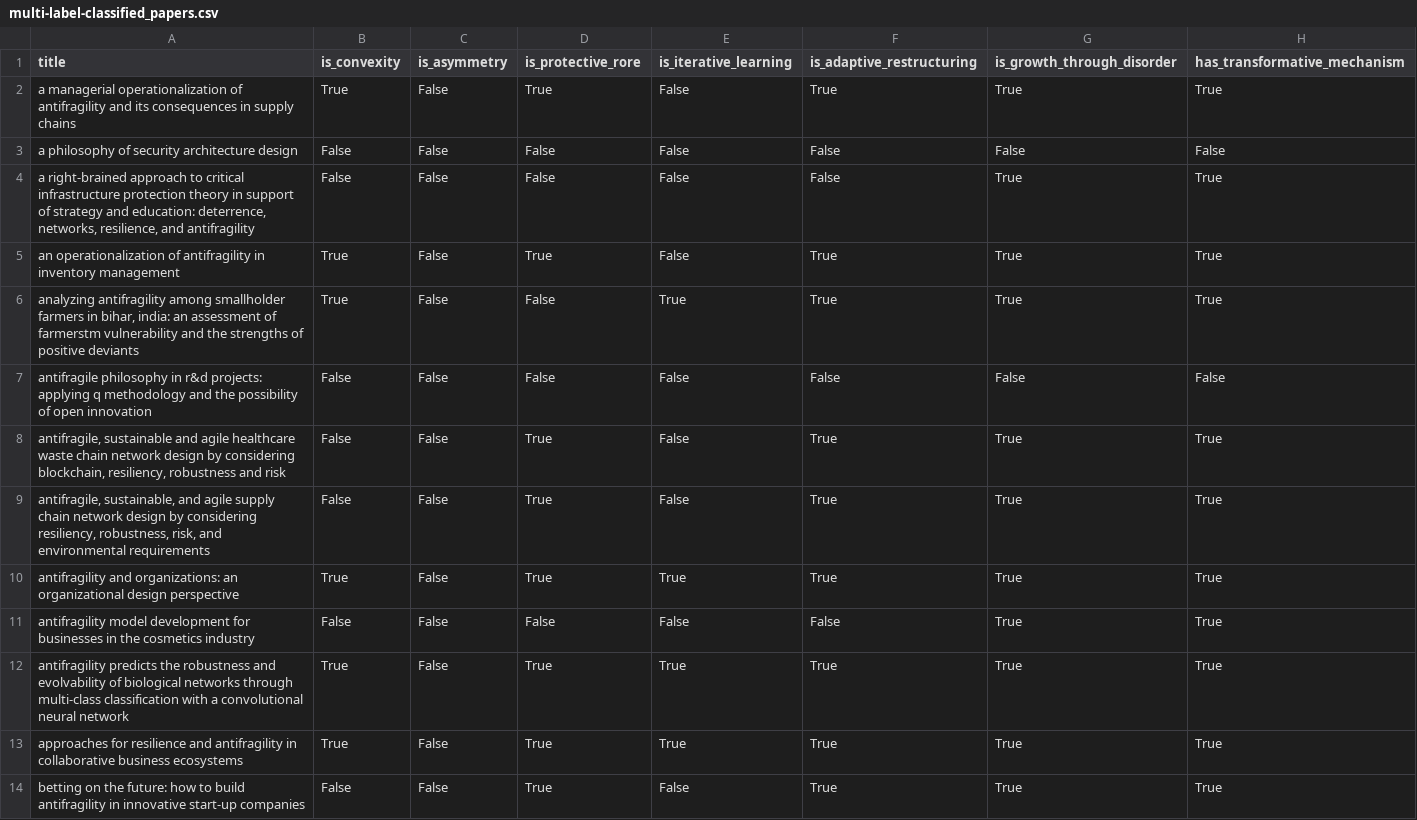
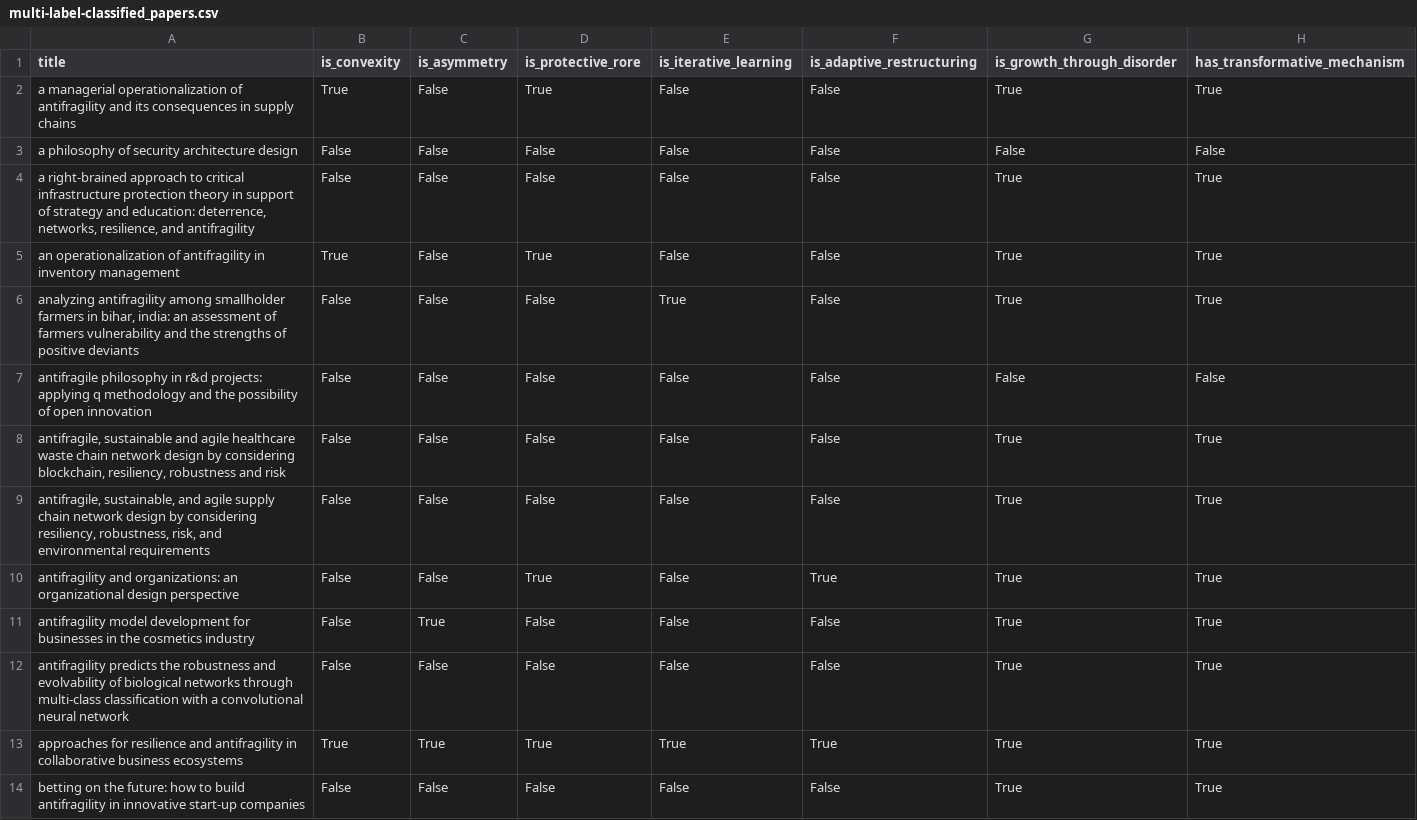
Before and after one commit to dschrimpsher/Antifragile-Clustering, a CSV file: results/multi-label-classified_papers.csv, drawn as a sheet; only a part is shown; the diff covers the shown part only.

```diff
--- a/results/multi-label-classified_papers.csv
+++ b/results/multi-label-classified_papers.csv
@@ -1,14 +1,14 @@
 title,is_convexity,is_asymmetry,is_protective_rore,is_iterative_learning,is_adaptive_restructuring,is_growth_through_disorder,has_transformative_mechanism
-a managerial operationalization of antifragility and its consequences in supply chains,True,False,True,False,True,True,True
+a managerial operationalization of antifragility and its consequences in supply chains,True,False,True,False,False,True,True
 a philosophy of security architecture design,False,False,False,False,False,False,False
 "a right-brained approach to critical infrastructure protection theory in support of strategy and education: deterrence, networks, resilience, and antifragility",False,False,False,False,False,True,True
-an operationalization of antifragility in inventory management,True,False,True,False,True,True,True
-"analyzing antifragility among smallholder farmers in bihar, india: an assessment of farmerstm vulnerability and the strengths of positive deviants",True,False,False,True,True,True,True
+an operationalization of antifragility in inventory management,True,False,True,False,False,True,True
+"analyzing antifragility among smallholder farmers in bihar, india: an assessment of farmers vulnerability and the strengths of positive deviants",False,False,False,True,False,True,True
 antifragile philosophy in r&d projects: applying q methodology and the possibility of open innovation,False,False,False,False,False,False,False
-"antifragile, sustainable and agile healthcare waste chain network design by considering blockchain, resiliency, robustness and risk",False,False,True,False,True,True,True
-"antifragile, sustainable, and agile supply chain network design by considering resiliency, robustness, risk, and environmental requirements",False,False,True,False,True,True,True
-antifragility and organizations: an organizational design perspective,True,False,True,True,True,True,True
-antifragility model development for businesses in the cosmetics industry,False,False,False,False,False,True,True
-antifragility predicts the robustness and evolvability of biological networks through multi-class classification with a convolutional neural network,True,False,True,True,True,True,True
-approaches for resilience and antifragility in collaborative business ecosystems,True,False,True,True,True,True,True
-betting on the future: how to build antifragility in innovative start-up companies,False,False,True,False,True,True,True
+"antifragile, sustainable and agile healthcare waste chain network design by considering blockchain, resiliency, robustness and risk",False,False,False,False,False,True,True
+"antifragile, sustainable, and agile supply chain network design by considering resiliency, robustness, risk, and environmental requirements",False,False,False,False,False,True,True
+antifragility and organizations: an organizational design perspective,False,False,True,False,True,True,True
+antifragility model development for businesses in the cosmetics industry,False,True,False,False,False,True,True
+antifragility predicts the robustness and evolvability of biological networks through multi-class classification with a convolutional neural network,False,False,False,False,False,True,True
+approaches for resilience and antifragility in collaborative business ecosystems,True,True,True,True,True,True,True
+betting on the future: how to build antifragility in innovative start-up companies,False,False,False,False,False,True,True
```
Also changed, not shown: 73 edited cells elsewhere in this file, data/definitions_expanded_with_clusters.csv, data/encoded_uuid_v3_normalized.csv, 8 other files.
